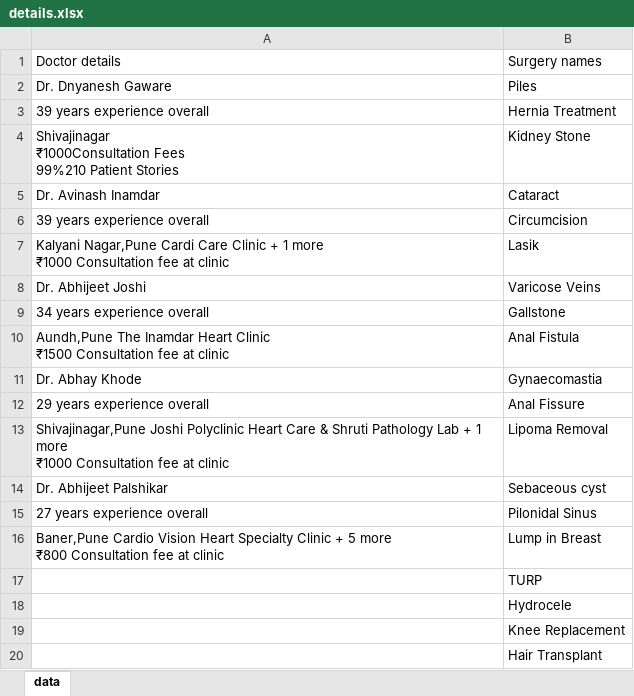
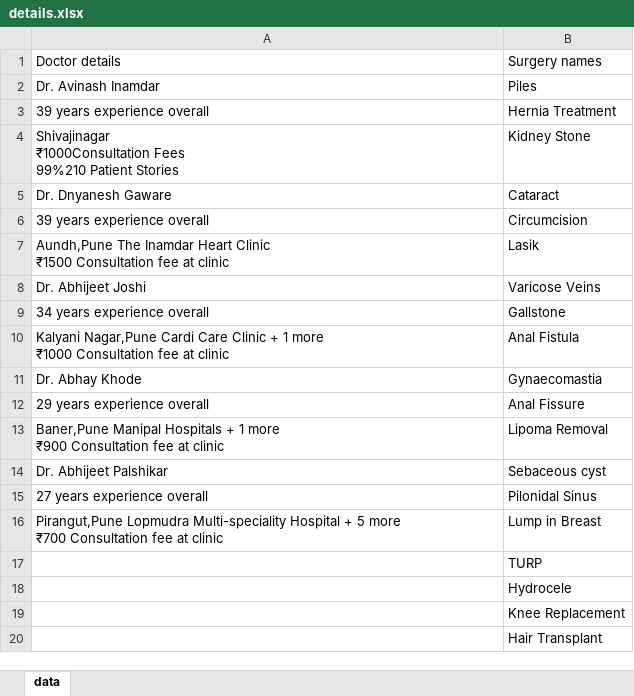
Before and after one commit to Shahed1226/practo.com, an Excel workbook: target/test-classes/excelOutput/details.xlsx, sheet data, drawn as a sheet; values as stored, in another font and other column widths than the file's, no borders; ↵ is a line break in a cell; the diff names each change by its address in the sheet, - before the commit and + after, or states it on an @@ line.

```diff
--- a/target/test-classes/excelOutput/details.xlsx (sheet data)
+++ b/target/test-classes/excelOutput/details.xlsx (sheet data)
-A2: Dr. Dnyanesh Gaware
+A2: Dr. Avinash Inamdar
-A5: Dr. Avinash Inamdar
+A5: Dr. Dnyanesh Gaware
-A7: Kalyani Nagar,Pune Cardi Care Clinic + 1 more ↵ ₹1000 Consultation fee…
+A7: Aundh,Pune The Inamdar Heart Clinic ↵ ₹1500 Consultation fee…
-A10: Aundh,Pune The Inamdar Heart Clinic ↵ ₹1500 Consultation fee…
+A10: Kalyani Nagar,Pune Cardi Care Clinic + 1 more ↵ ₹1000 Consultation fee…
-A13: Shivajinagar,Pune Joshi Polyclinic Heart Care & Shruti Pathology Lab + 1 more ↵ ₹1000 Consultation fee…
+A13: Baner,Pune Manipal Hospitals + 1 more ↵ ₹900 Consultation fee…
-A16: Baner,Pune Cardio Vision Heart Specialty Clinic + 5 more ↵ ₹800 Consultation fee…
+A16: Pirangut,Pune Lopmudra Multi-speciality Hospital + 5 more ↵ ₹700 Consultation fee…
```
Also changed, not shown: 15 other files.
